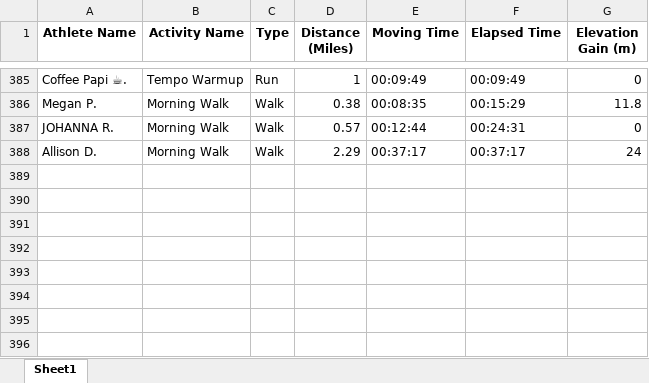
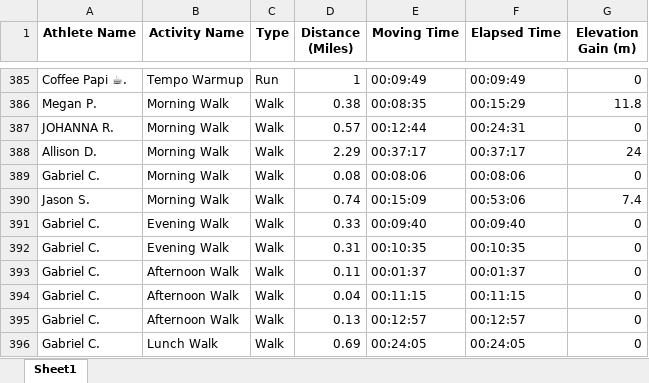
Before and after one commit to aiteam5-hub/TeamDistanceChallenge, an Excel workbook: strava_club_activities.xlsx, sheet Sheet1, drawn as a sheet; only a part is shown, gaps mark what is left out; values as stored, in another font and other column widths than the file's, no borders; the diff names each change by its address in the sheet, - before the commit and + after, or states it on an @@ line.

```diff
--- a/strava_club_activities.xlsx (sheet Sheet1)
+++ b/strava_club_activities.xlsx (sheet Sheet1)
+row 389: Gabriel C. | Morning Walk | Walk | 0.08 | 00:08:06 | 00:08:06 | 0
+row 390: Jason S. | Morning Walk | Walk | 0.74 | 00:15:09 | 00:53:06 | 7.4
+row 391: Gabriel C. | Evening Walk | Walk | 0.33 | 00:09:40 | 00:09:40 | 0
+row 392: Gabriel C. | Evening Walk | Walk | 0.31 | 00:10:35 | 00:10:35 | 0
+row 393: Gabriel C. | Afternoon Walk | Walk | 0.11 | 00:01:37 | 00:01:37 | 0
+row 394: Gabriel C. | Afternoon Walk | Walk | 0.04 | 00:11:15 | 00:11:15 | 0
+row 395: Gabriel C. | Afternoon Walk | Walk | 0.13 | 00:12:57 | 00:12:57 | 0
+row 396: Gabriel C. | Lunch Walk | Walk | 0.69 | 00:24:05 | 00:24:05 | 0
```
Also changed, not shown: 1 other file.
